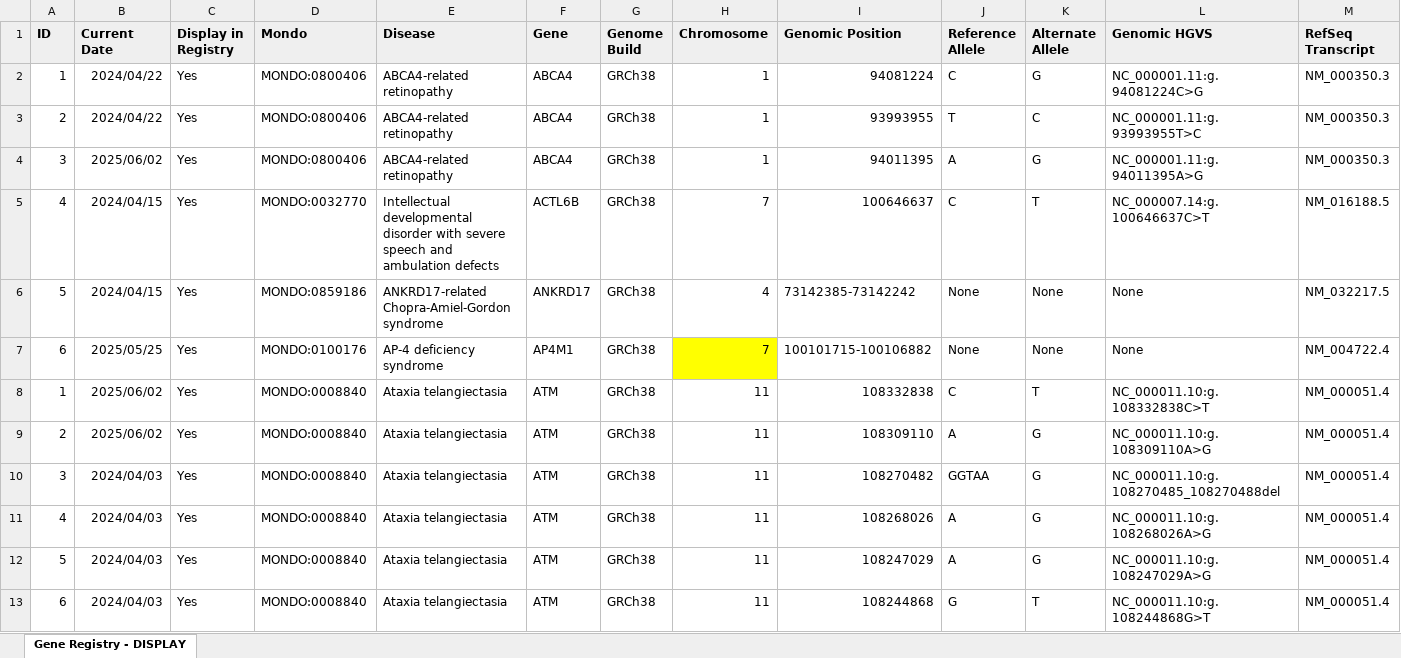
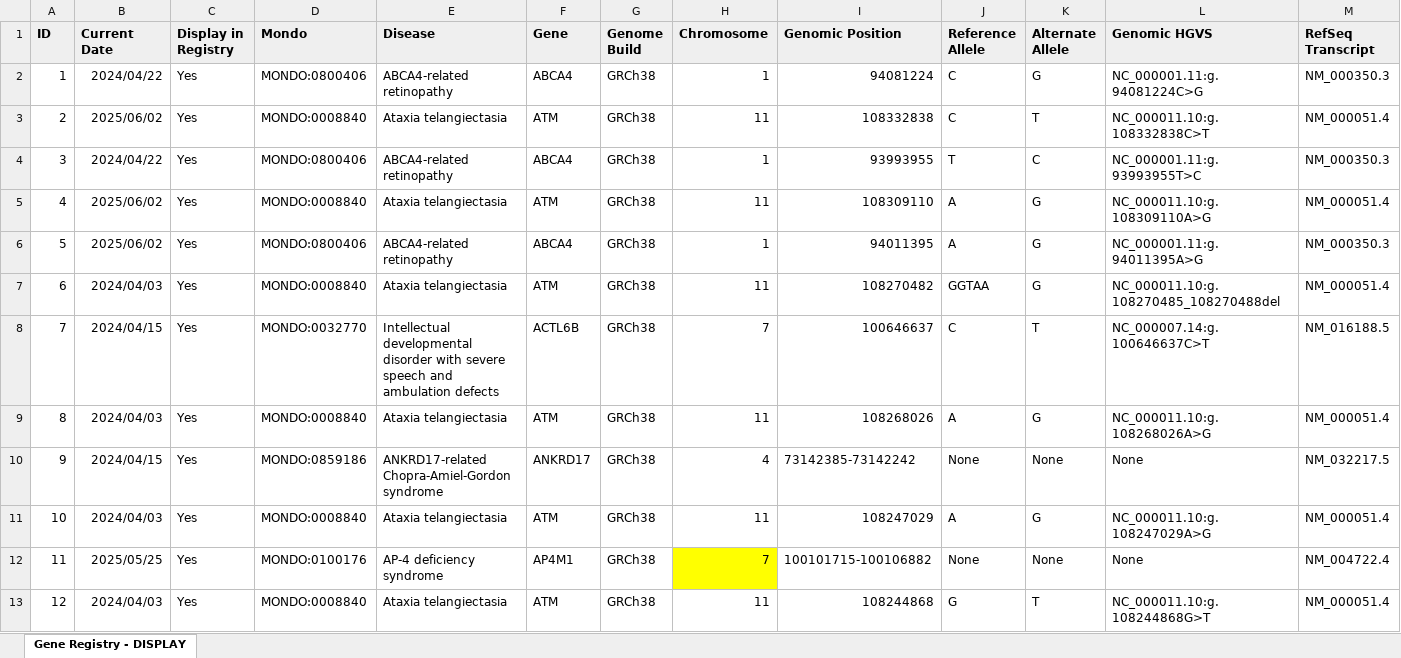
Before and after one commit to N1Collaborative/Gene_Registry, an Excel workbook: N1C_projects.xlsx, sheet Gene Registry - DISPLAY, drawn as a sheet; only a part is shown; values as stored, in another font and other column widths than the file's, no borders; charts and pictures and conditional formats not drawn; removed rows and columns are numbered as before the commit, all else as after; rows hold the shown columns only; the diff covers the shown part only; the diff names each change by its address in the sheet, - before the commit and + after, or states it on an @@ line.

Commit message:
Add files via upload

```diff
--- a/N1C_projects.xlsx (sheet Gene Registry - DISPLAY)
+++ b/N1C_projects.xlsx (sheet Gene Registry - DISPLAY)
-row 3: 2 | 2024/04/22 | Yes | MONDO:0800406 | ABCA4-related retinopathy | ABCA4 | GRCh38 | 1 | 93993955 | T | C | NC_000001.11:g.93993955T>C | NM_000350.3
-row 4: 3 | 2025/06/02 | Yes | MONDO:0800406 | ABCA4-related retinopathy | ABCA4 | GRCh38 | 1 | 94011395 | A | G | NC_000001.11:g.94011395A>G | NM_000350.3
-row 5: 4 | 2024/04/15 | Yes | MONDO:0032770 | Intellectual developmental disorder with severe speech and ambulation defects | ACTL6B | GRCh38 | 7 | 100646637 | C | T | NC_000007.14:g.100646637C>T | NM_016188.5
-row 6: 5 | 2024/04/15 | Yes | MONDO:0859186 | ANKRD17-related Chopra-Amiel-Gordon syndrome | ANKRD17 | GRCh38 | 4 | 73142385-73142242 | None | None | None | NM_032217.5
-row 7: 6 | 2025/05/25 | Yes | MONDO:0100176 | AP-4 deficiency syndrome | AP4M1 | GRCh38 | 7 | 100101715-100106882 | None | None | None | NM_004722.4
-A3 (ID): 1
+A3 (ID): 2
+row 4: 3 | 2024/04/22 | Yes | MONDO:0800406 | ABCA4-related retinopathy | ABCA4 | GRCh38 | 1 | 93993955 | T | C | NC_000001.11:g.93993955T>C | NM_000350.3
-A5 (ID): 2
+A5 (ID): 4
+row 6: 5 | 2025/06/02 | Yes | MONDO:0800406 | ABCA4-related retinopathy | ABCA4 | GRCh38 | 1 | 94011395 | A | G | NC_000001.11:g.94011395A>G | NM_000350.3
-A7 (ID): 3
+A7 (ID): 6
+row 8: 7 | 2024/04/15 | Yes | MONDO:0032770 | Intellectual developmental disorder with severe speech and ambulation defects | ACTL6B | GRCh38 | 7 | 100646637 | C | T | NC_000007.14:g.100646637C>T | NM_016188.5
-A9 (ID): 4
+A9 (ID): 8
+row 10: 9 | 2024/04/15 | Yes | MONDO:0859186 | ANKRD17-related Chopra-Amiel-Gordon syndrome | ANKRD17 | GRCh38 | 4 | 73142385-73142242 | None | None | None | NM_032217.5
-A11 (ID): 5
+A11 (ID): 10
+row 12: 11 | 2025/05/25 | Yes | MONDO:0100176 | AP-4 deficiency syndrome | AP4M1 | GRCh38 | 7 | 100101715-100106882 | None | None | None | NM_004722.4
-A13 (ID): 6
+A13 (ID): 12
```
Also changed, not shown: 18 added rows, 18 removed rows and 74 edited cells elsewhere in this sheet, charts or pictures.
